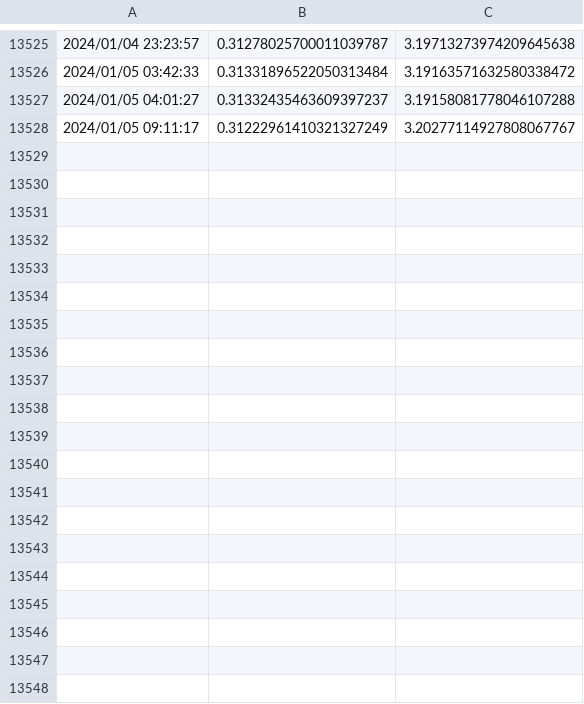
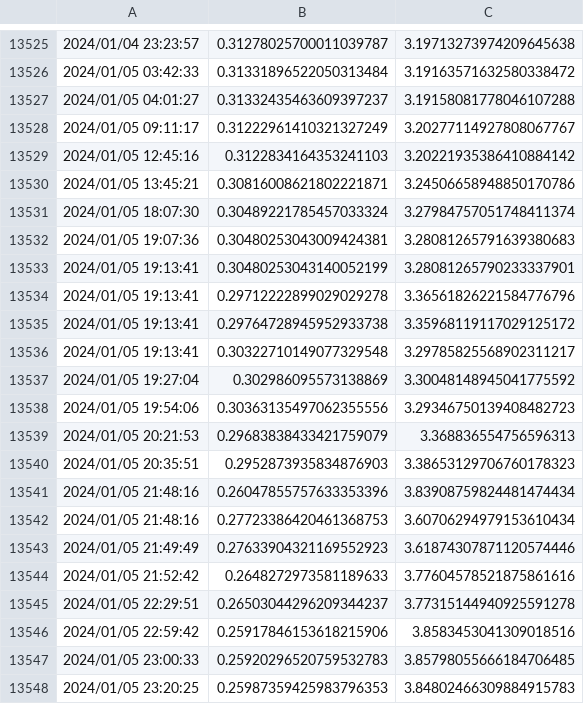
Before and after one commit to Barbedouce7/cardano-datasets, a CSV file: ada-c3.csv, drawn as a sheet; only a part is shown, gaps mark what is left out; the diff covers the shown part only; the diff names each change by its address in the sheet, - before the commit and + after, or states it on an @@ line.

```diff
--- a/ada-c3.csv
+++ b/ada-c3.csv
+row 13529: 2024/01/05 12:45:16 | 0.3122834164353241103 | 3.20221935386410884142
+row 13530: 2024/01/05 13:45:21 | 0.30816008621802221871 | 3.24506658948850170786
+row 13531: 2024/01/05 18:07:30 | 0.30489221785457033324 | 3.27984757051748411374
+row 13532: 2024/01/05 19:07:36 | 0.30480253043009424381 | 3.28081265791639380683
+row 13533: 2024/01/05 19:13:41 | 0.30480253043140052199 | 3.28081265790233337901
+row 13534: 2024/01/05 19:13:41 | 0.29712222899029029278 | 3.36561826221584776796
+row 13535: 2024/01/05 19:13:41 | 0.29764728945952933738 | 3.35968119117029125172
+row 13536: 2024/01/05 19:13:41 | 0.30322710149077329548 | 3.29785825568902311217
+row 13537: 2024/01/05 19:27:04 | 0.302986095573138869 | 3.30048148945041775592
+row 13538: 2024/01/05 19:54:06 | 0.30363135497062355556 | 3.29346750139408482723
+row 13539: 2024/01/05 20:21:53 | 0.29683838433421759079 | 3.368836554756596313
+row 13540: 2024/01/05 20:35:51 | 0.2952873935834876903 | 3.38653129706760178323
+row 13541: 2024/01/05 21:48:16 | 0.26047855757633353396 | 3.83908759824481474434
+row 13542: 2024/01/05 21:48:16 | 0.27723386420461368753 | 3.60706294979153610434
+row 13543: 2024/01/05 21:49:49 | 0.27633904321169552923 | 3.61874307871120574446
+row 13544: 2024/01/05 21:52:42 | 0.2648272973581189633 | 3.77604578521875861616
+row 13545: 2024/01/05 22:29:51 | 0.26503044296209344237 | 3.77315144940925591278
+row 13546: 2024/01/05 22:59:42 | 0.25917846153618215906 | 3.8583453041309018516
+row 13547: 2024/01/05 23:00:33 | 0.25920296520759532783 | 3.85798055666184706485
+row 13548: 2024/01/05 23:20:25 | 0.25987359425983796353 | 3.84802466309884915783
```
Also changed, not shown: 17 added rows elsewhere in this file, ada-fact.csv, 2 other files.
